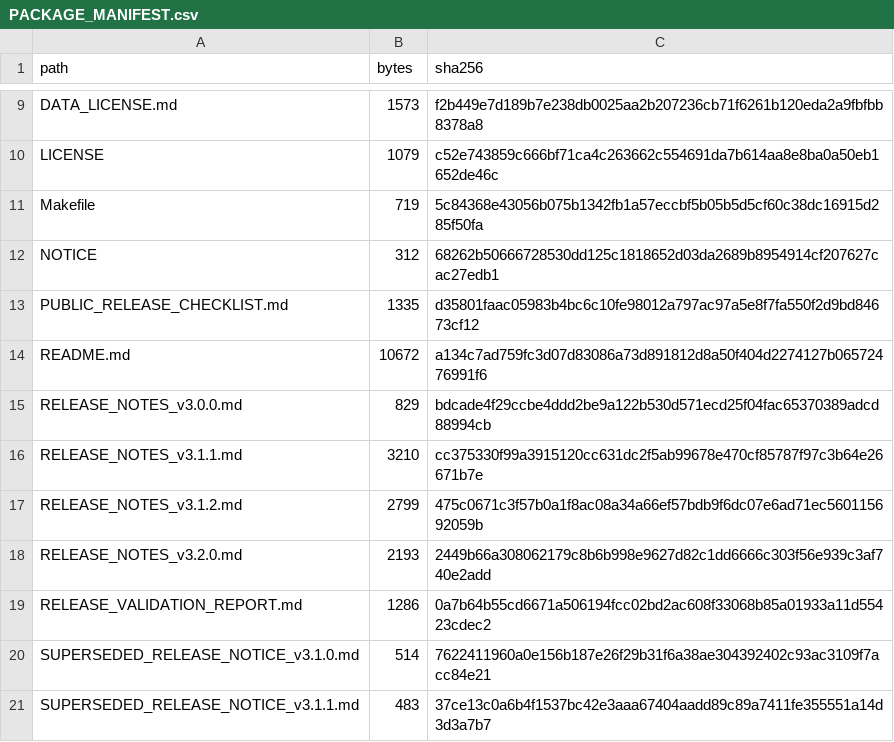
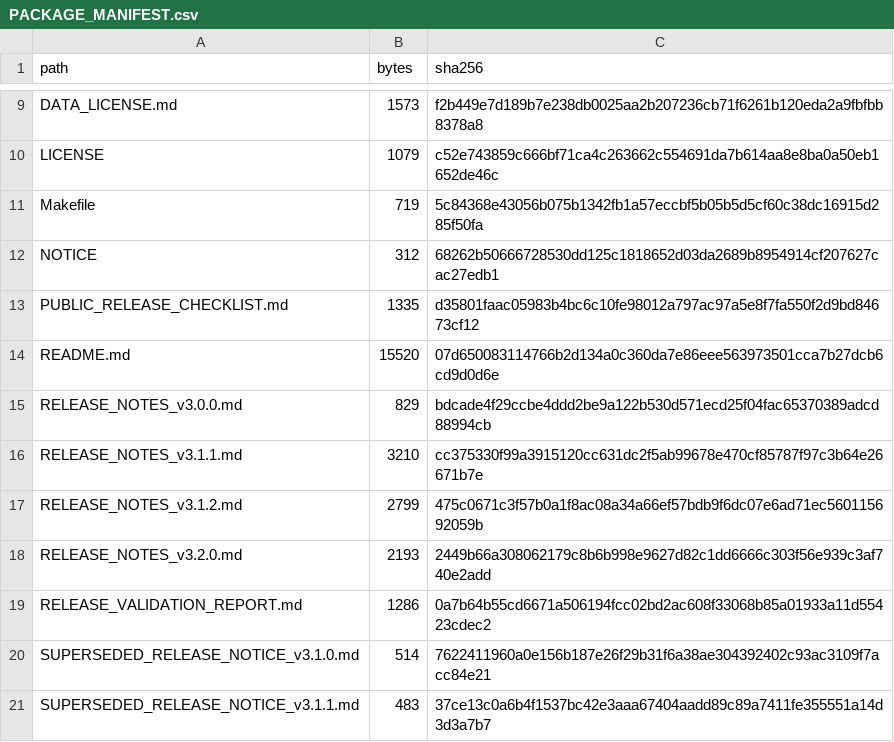
Before and after one commit to romenmeitei/AISKG, a CSV file: PACKAGE_MANIFEST.csv, drawn as a sheet; only a part is shown, gaps mark what is left out.

Commit message:
Finalize journal-facing README and synchronize release manifest (#5)

```diff
--- a/PACKAGE_MANIFEST.csv
+++ b/PACKAGE_MANIFEST.csv
@@ -13,3 +13,3 @@ NOTICE,312,68262b50666728530dd125c1818652d03da2689b8954914cf207627cac27edb1
 PUBLIC_RELEASE_CHECKLIST.md,1335,d35801faac05983b4bc6c10fe98012a797ac97a5e8f7fa550f2d9bd84673cf12
-README.md,10672,a134c7ad759fc3d07d83086a73d891812d8a50f404d2274127b06572476991f6
+README.md,15520,07d650083114766b2d134a0c360da7e86eee563973501cca7b27dcb6cd9d0d6e
 RELEASE_NOTES_v3.0.0.md,829,bdcade4f29ccbe4ddd2be9a122b530d571ecd25f04fac65370389adcd88994cb
```
Also changed, not shown: 2 other files.
